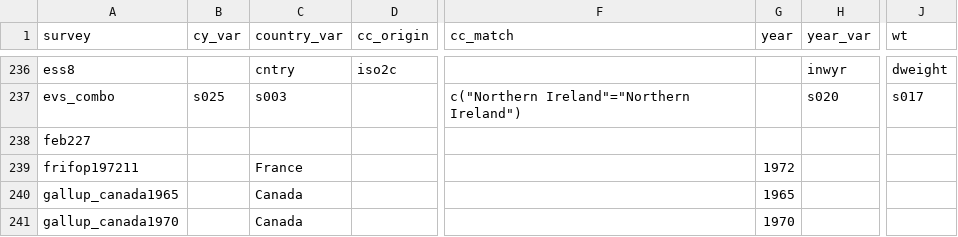
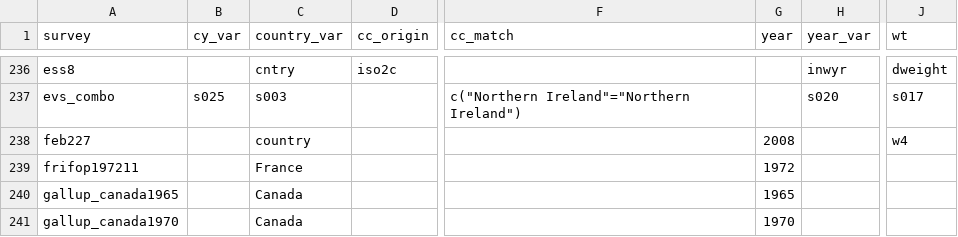
Before and after one commit to fsolt/DCPO, a CSV file: data/surveys_data.csv, drawn as a sheet; only a part is shown, gaps mark what is left out; the diff covers the shown part only; the diff names each change by its address in the sheet, - before the commit and + after, or states it on an @@ line.

Commit message:
revise feb227, issp2006; add issp single-country files

```diff
--- a/data/surveys_data.csv
+++ b/data/surveys_data.csv
-C238 (country_var): (empty)
+C238 (country_var): country
-G238 (year): (empty)
+G238 (year): 2008
-J238 (wt): (empty)
+J238 (wt): w4
```
Also changed, not shown: 20 added rows and 2 edited cells elsewhere in this file, 1 other file.
